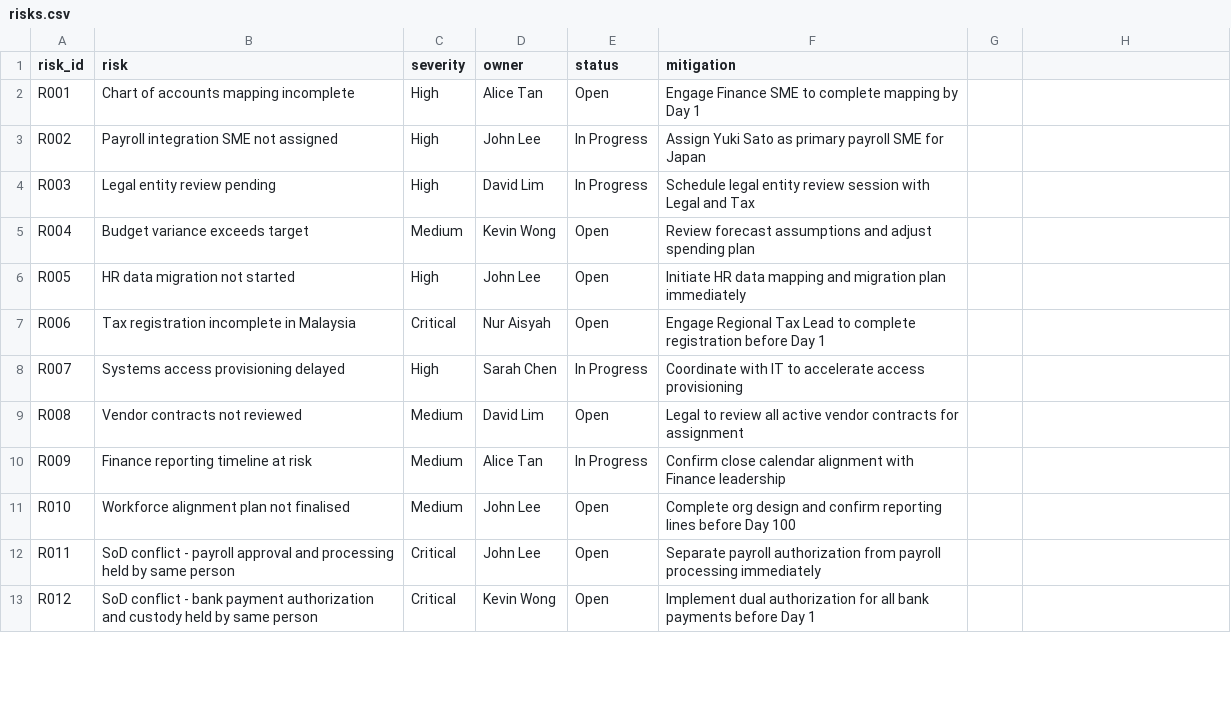
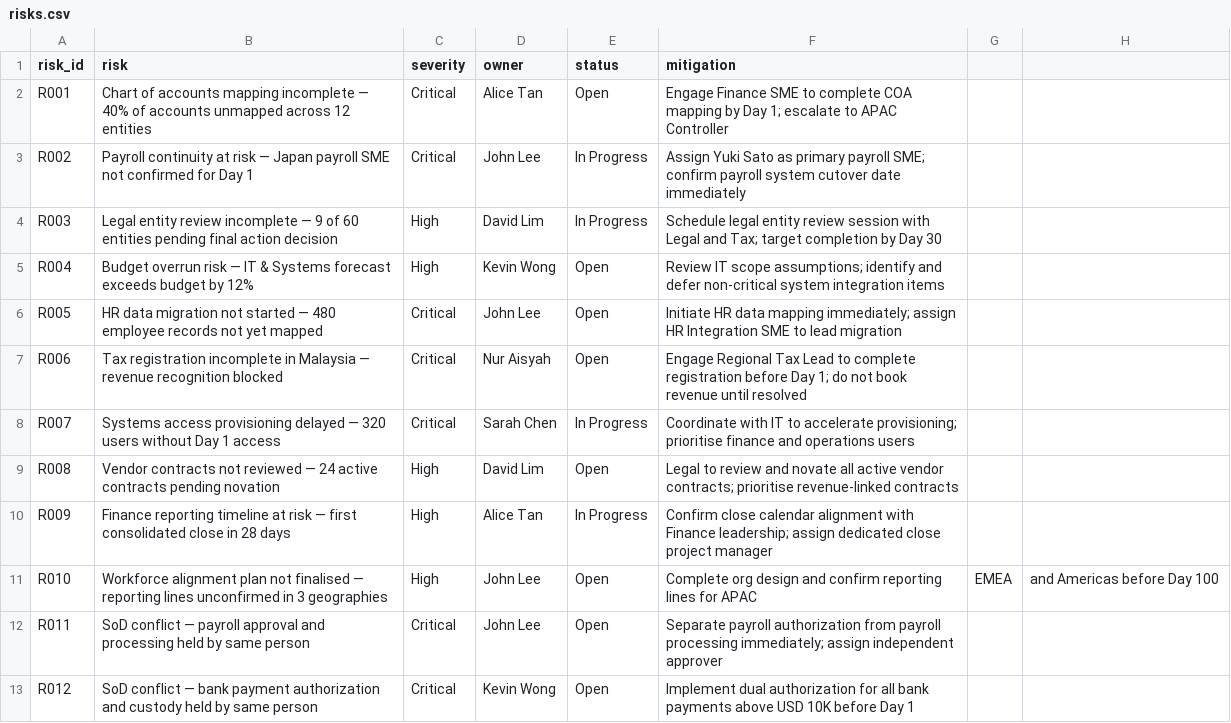
Before and after one commit to beowkoon/IBM-Bob-Acquisition-Speed-Command-Center, a CSV file: sample_data/risks.csv, drawn as a sheet; only a part is shown; the diff covers the shown part only.

Commit message:
Tune data for compelling story: scaled budget to , 20 risks with detail, 20 entities; add Bob icon + stats to banner

```diff
--- a/sample_data/risks.csv
+++ b/sample_data/risks.csv
@@ -1,13 +1,13 @@
 risk_id,risk,severity,owner,status,mitigation
-R001,Chart of accounts mapping incomplete,High,Alice Tan,Open,Engage Finance SME to complete mapping by Day 1
-R002,Payroll integration SME not assigned,High,John Lee,In Progress,Assign Yuki Sato as primary payroll SME for Japan
-R003,Legal entity review pending,High,David Lim,In Progress,Schedule legal entity review session with Legal and Tax
-R004,Budget variance exceeds target,Medium,Kevin Wong,Open,Review forecast assumptions and adjust spending plan
-R005,HR data migration not started,High,John Lee,Open,Initiate HR data mapping and migration plan immediately
-R006,Tax registration incomplete in Malaysia,Critical,Nur Aisyah,Open,Engage Regional Tax Lead to complete registration before Day 1
-R007,Systems access provisioning delayed,High,Sarah Chen,In Progress,Coordinate with IT to accelerate access provisioning
-R008,Vendor contracts not reviewed,Medium,David Lim,Open,Legal to review all active vendor contracts for assignment
-R009,Finance reporting timeline at risk,Medium,Alice Tan,In Progress,Confirm close calendar alignment with Finance leadership
-R010,Workforce alignment plan not finalised,Medium,John Lee,Open,Complete org design and confirm reporting lines before Day 100
-R011,SoD conflict - payroll approval and processing held by same person,Critical,John Lee,Open,Separate payroll authorization from payroll processing immediately
-R012,SoD conflict - bank payment authorization and custody held by same person,Critical,Kevin Wong,Open,Implement dual authorization for all bank payments before Day 1
+R001,Chart of accounts mapping incomplete — 40% of accounts unmapped across 12 entities,Critical,Alice Tan,Open,Engage Finance SME to complete COA mapping by Day 1; escalate to APAC Controller
+R002,Payroll continuity at risk — Japan payroll SME not confirmed for Day 1,Critical,John Lee,In Progress,Assign Yuki Sato as primary payroll SME; confirm payroll system cutover date immediately
+R003,Legal entity review incomplete — 9 of 60 entities pending final action decision,High,David Lim,In Progress,Schedule legal entity review session with Legal and Tax; target completion by Day 30
+R004,Budget overrun risk — IT & Systems forecast exceeds budget by 12%,High,Kevin Wong,Open,Review IT scope assumptions; identify and defer non-critical system integration items
+R005,HR data migration not started — 480 employee records not yet mapped,Critical,John Lee,Open,Initiate HR data mapping immediately; assign HR Integration SME to lead migration
+R006,Tax registration incomplete in Malaysia — revenue recognition blocked,Critical,Nur Aisyah,Open,Engage Regional Tax Lead to complete registration before Day 1; do not book revenue until resolved
+R007,Systems access provisioning delayed — 320 users without Day 1 access,Critical,Sarah Chen,In Progress,Coordinate with IT to accelerate provisioning; prioritise finance and operations users
+R008,Vendor contracts not reviewed — 24 active contracts pending novation,High,David Lim,Open,Legal to review and novate all active vendor contracts; prioritise revenue-linked contracts
+R009,Finance reporting timeline at risk — first consolidated close in 28 days,High,Alice Tan,In Progress,Confirm close calendar alignment with Finance leadership; assign dedicated close project manager
+R010,Workforce alignment plan not finalised — reporting lines unconfirmed in 3 geographies,High,John Lee,Open,Complete org design and confirm reporting lines for APAC, EMEA, and Americas before Day 100
+R011,SoD conflict — payroll approval and processing held by same person,Critical,John Lee,Open,Separate payroll authorization from payroll processing immediately; assign independent approver
+R012,SoD conflict — bank payment authorization and custody held by same person,Critical,Kevin Wong,Open,Implement dual authorization for all bank payments above USD 10K before Day 1
```
Also changed, not shown: 3 added rows and 8 edited cells elsewhere in this file, sample_data/budget.csv, sample_data/legal_entities.csv, 1 other file.
